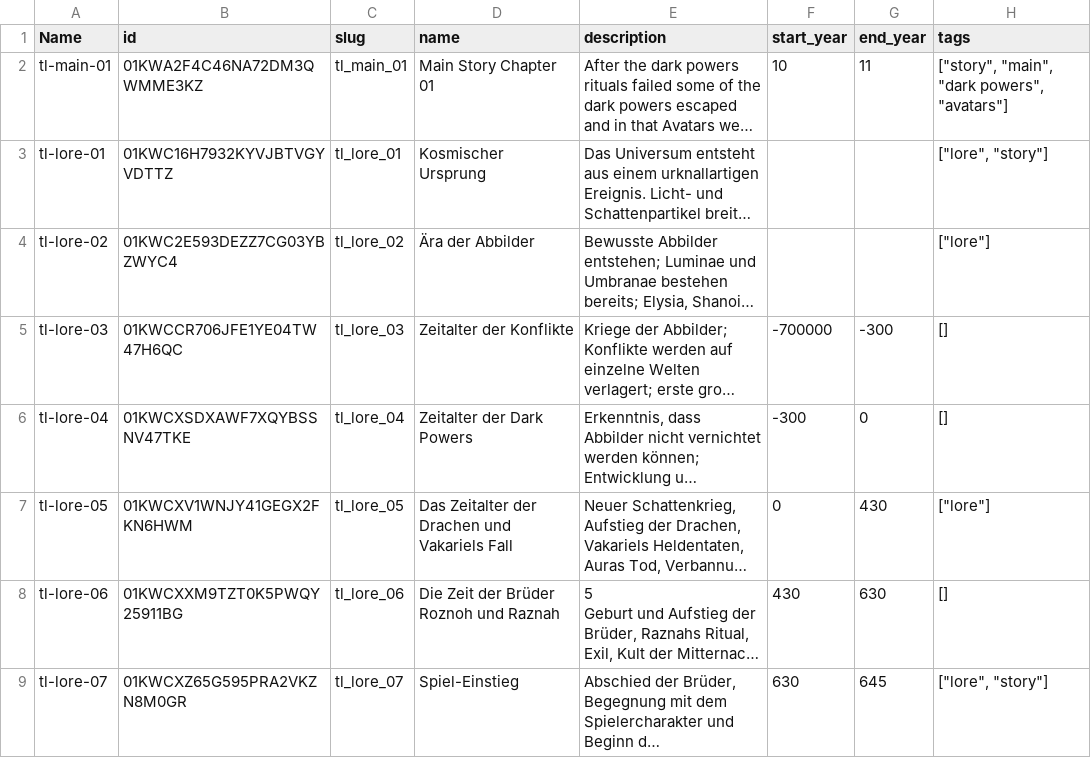
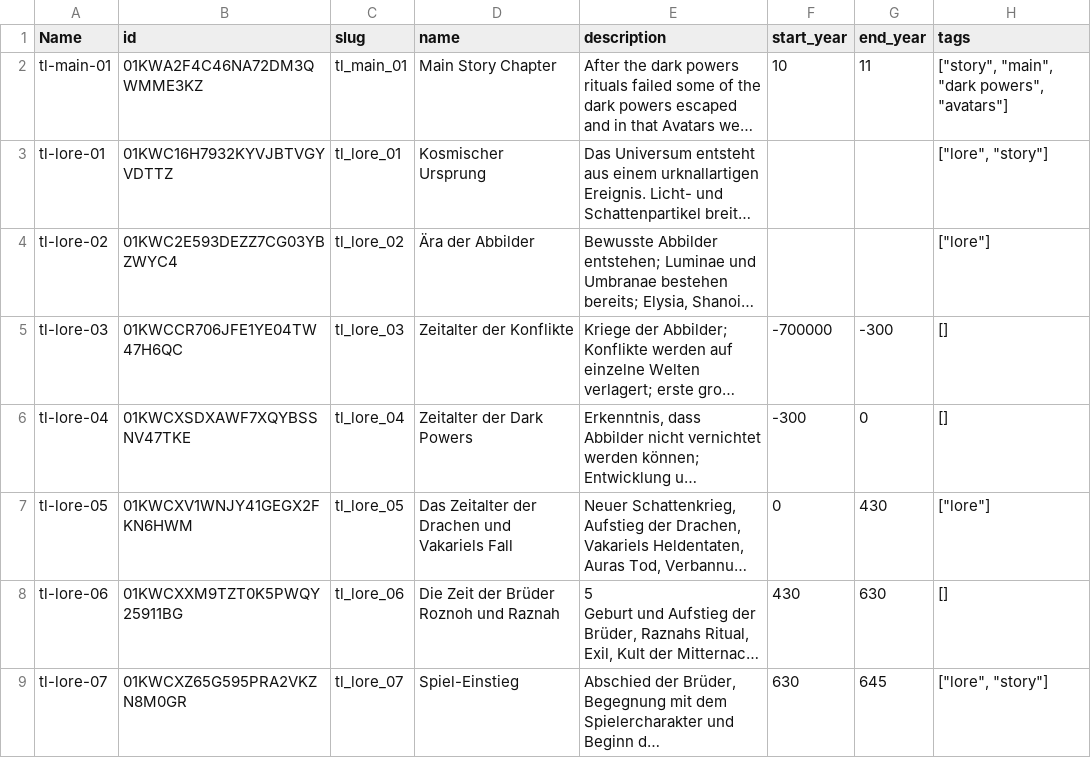
Before and after one commit to fabolze/SoAWebApp, a CSV file: backend/data/timelines_seed.csv, drawn as a sheet; long unchanged cells end in …; the diff names each change by its address in the sheet, - before the commit and + after, or states it on an @@ line.

Commit message:
feat: Update adventure beats, encounters, factions, and timelines
- Enhanced adventure beats in adventure_beats_seed.csv with updated descriptions and tags.
- Added new encounter 'enc-starting-village-combat' in encounters_seed.csv with combat details.
- Introduced 'General Folk' faction in factions_seed.csv with alignment and reputation settings.
- Updated location encounter tables in location_encounter_tables_seed.csv to include new encounter links.
- Revised story arcs in story_arcs_seed.csv for clarity and consistency in chapter summaries.
- Modified timelines in timelines_seed.csv to improve naming conventions and descriptions.

```diff
--- a/backend/data/timelines_seed.csv
+++ b/backend/data/timelines_seed.csv
-D2 (name): Main Story Chapter 01
+D2 (name): Main Story Chapter
```
Also changed, not shown: backend/data/adventure_beat_links_seed.csv, backend/data/adventure_beats_seed.csv, 4 other files.
